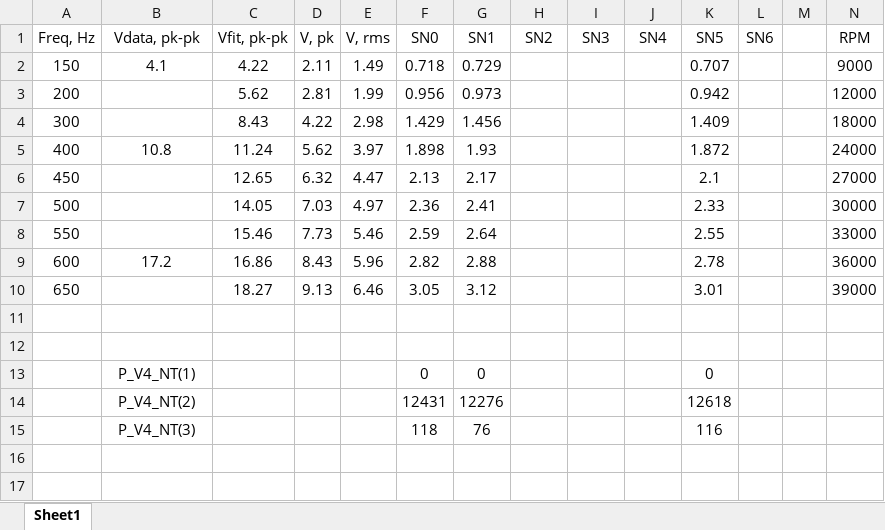
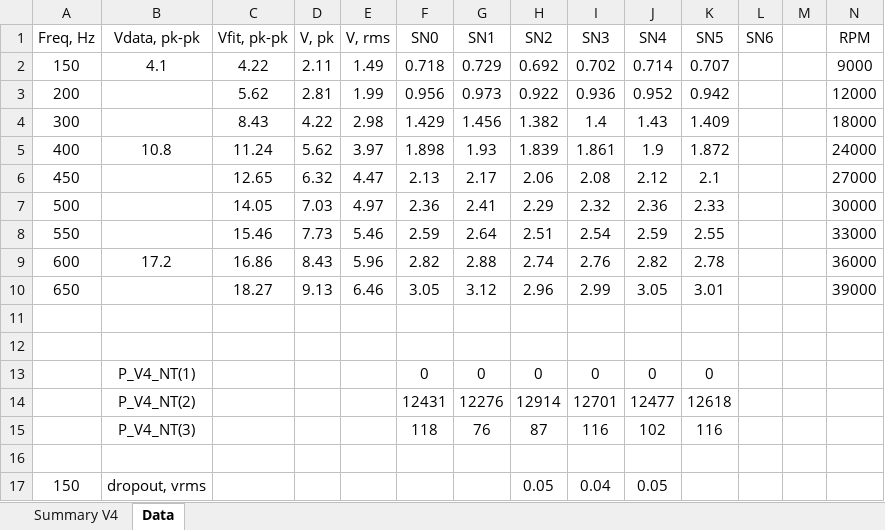
Before and after one commit to davegutz/Wind, an Excel workbook: Saves/F2V_Cal20171203.xlsx, sheet Data, drawn as a sheet; values as stored, in another font and other column widths than the file's, no borders; charts and pictures not drawn; the diff names each change by its address in the sheet, - before the commit and + after, or states it on an @@ line.

```diff
--- a/Saves/F2V_Cal20171203.xlsx (sheet Data)
+++ b/Saves/F2V_Cal20171203.xlsx (sheet Data)
-sheet tab: Sheet1
+sheet tab: Data
+sheet tab: Summary V4
-H2 (SN2): (empty)
+H2 (SN2): 0.692
-I2 (SN3): (empty)
+I2 (SN3): 0.702
-J2 (SN4): (empty)
+J2 (SN4): 0.714
-H3 (SN2): (empty)
+H3 (SN2): 0.922
-I3 (SN3): (empty)
+I3 (SN3): 0.936
-J3 (SN4): (empty)
+J3 (SN4): 0.952
-H4 (SN2): (empty)
+H4 (SN2): 1.382
-I4 (SN3): (empty)
+I4 (SN3): 1.4
-J4 (SN4): (empty)
+J4 (SN4): 1.43
-H5 (SN2): (empty)
+H5 (SN2): 1.839
-I5 (SN3): (empty)
+I5 (SN3): 1.861
-J5 (SN4): (empty)
+J5 (SN4): 1.9
-H6 (SN2): (empty)
+H6 (SN2): 2.06
-I6 (SN3): (empty)
+I6 (SN3): 2.08
-J6 (SN4): (empty)
+J6 (SN4): 2.12
-H7 (SN2): (empty)
+H7 (SN2): 2.29
-I7 (SN3): (empty)
+I7 (SN3): 2.32
-J7 (SN4): (empty)
+J7 (SN4): 2.36
-H8 (SN2): (empty)
+H8 (SN2): 2.51
-I8 (SN3): (empty)
+I8 (SN3): 2.54
-J8 (SN4): (empty)
+J8 (SN4): 2.59
-H9 (SN2): (empty)
+H9 (SN2): 2.74
-I9 (SN3): (empty)
+I9 (SN3): 2.76
-J9 (SN4): (empty)
+J9 (SN4): 2.82
-H10 (SN2): (empty)
+H10 (SN2): 2.96
-I10 (SN3): (empty)
+I10 (SN3): 2.99
-J10 (SN4): (empty)
+J10 (SN4): 3.05
-H13 (SN2): (empty)
+H13 (SN2): 0
-I13 (SN3): (empty)
+I13 (SN3): 0
-J13 (SN4): (empty)
+J13 (SN4): 0
-H14 (SN2): (empty)
+H14 (SN2): 12914
-I14 (SN3): (empty)
+I14 (SN3): 12701
-J14 (SN4): (empty)
+J14 (SN4): 12477
-H15 (SN2): (empty)
+H15 (SN2): 87
-I15 (SN3): (empty)
+I15 (SN3): 116
-J15 (SN4): (empty)
+J15 (SN4): 102
+row 16: (empty)
+row 17: 150 | dropout, vrms |  |  |  |  |  | 0.05 | 0.04 | 0.05
```
Also changed, not shown: charts or pictures, 1 other file.
